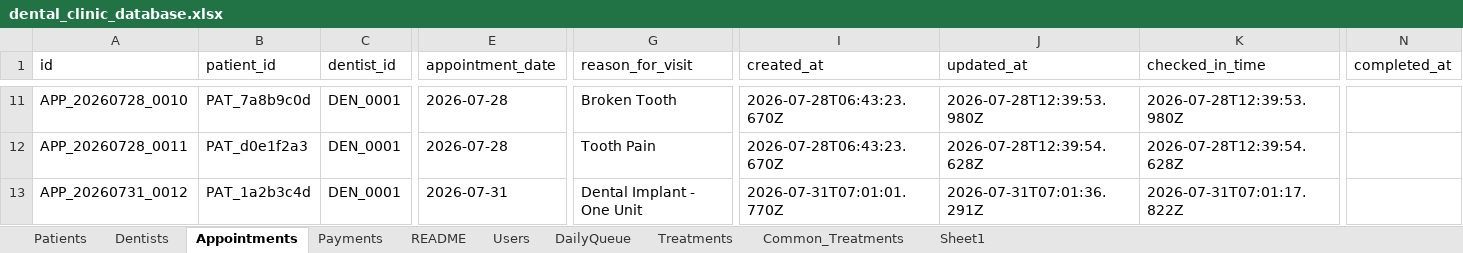
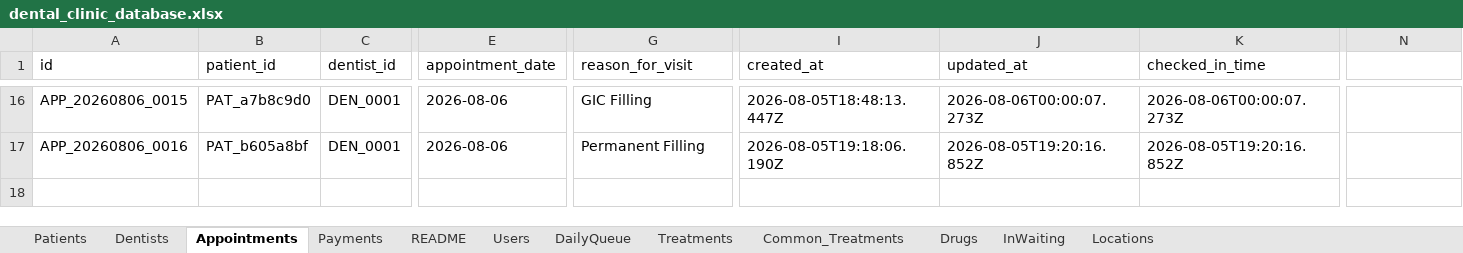
Before and after one commit to chamikadeshan97-dev/ivory-backend, an Excel workbook: data/dental_clinic_database.xlsx, sheet Appointments, drawn as a sheet; only a part is shown, gaps mark what is left out; values as stored, in another font and other column widths than the file's, no borders; removed rows and columns are numbered as before the commit, all else as after; rows hold the shown columns only; the diff covers the shown part only; the diff names each change by its address in the sheet, - before the commit and + after, or states it on an @@ line.

```diff
--- a/data/dental_clinic_database.xlsx (sheet Appointments)
+++ b/data/dental_clinic_database.xlsx (sheet Appointments)
-sheet tab: Sheet1
+sheet tab: Drugs
+sheet tab: InWaiting
+sheet tab: Locations
-N1: completed_at
+N1: (empty)
-A16 (id): APP_20260728_0010
+A16 (id): APP_20260806_0015
-B16 (patient_id): PAT_7a8b9c0d
+B16 (patient_id): PAT_a7b8c9d0
-E16:E17 (appointment_date): 2026-07-28
+E16:E17 (appointment_date): 2026-08-06
-G16 (reason_for_visit): Broken Tooth
+G16 (reason_for_visit): GIC Filling
-I16 (created_at): 2026-07-28T06:43:23.670Z
+I16 (created_at): 2026-08-05T18:48:13.447Z
-J16 (updated_at): 2026-07-28T12:39:53.980Z
+J16 (updated_at): 2026-08-06T00:00:07.273Z
-K16 (checked_in_time): 2026-07-28T12:39:53.980Z
+K16 (checked_in_time): 2026-08-06T00:00:07.273Z
-A17 (id): APP_20260728_0011
+A17 (id): APP_20260806_0016
-B17 (patient_id): PAT_d0e1f2a3
+B17 (patient_id): PAT_b605a8bf
-G17 (reason_for_visit): Tooth Pain
+G17 (reason_for_visit): Permanent Filling
-I17 (created_at): 2026-07-28T06:43:23.670Z
+I17 (created_at): 2026-08-05T19:18:06.190Z
-J17 (updated_at): 2026-07-28T12:39:54.628Z
+J17 (updated_at): 2026-08-05T19:20:16.852Z
-K17 (checked_in_time): 2026-07-28T12:39:54.628Z
+K17 (checked_in_time): 2026-08-05T19:20:16.852Z
-row 13: APP_20260731_0012 | PAT_1a2b3c4d | DEN_0001 | 2026-07-31 | Dental Implant - One Unit | 2026-07-31T07:01:01.770Z | 2026-07-31T07:01:36.291Z | 2026-07-31T07:01:17.822Z
```
Also changed, not shown: 8 added rows, 3 removed rows and 47 edited cells elsewhere in this sheet, sheet Treatments, sheet Patients, sheet Drugs, sheet Payments, 14 other files.
